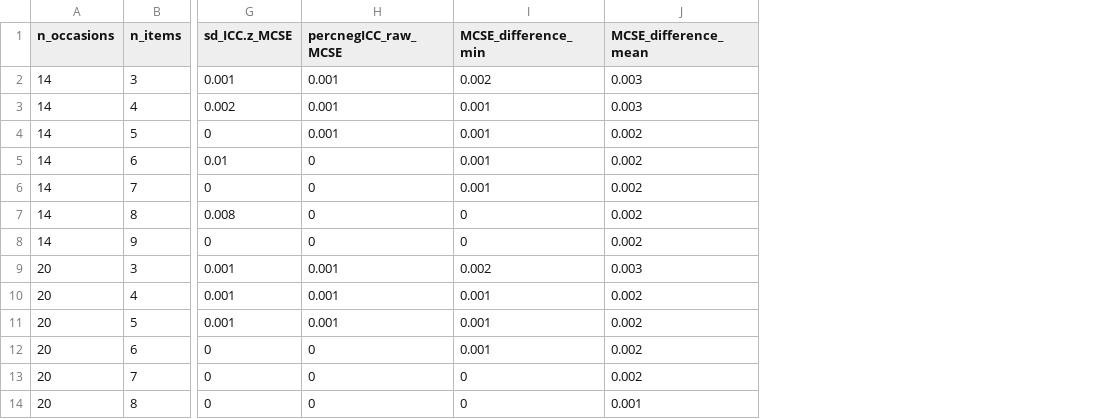
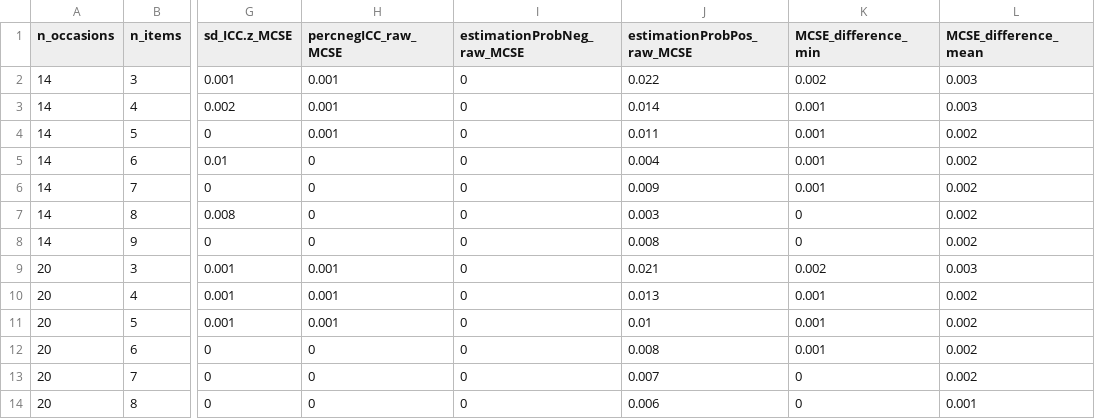
Before and after one commit to standard-error/ED_trustworthiness, a CSV file: results/02_revision_1/EMOTIONS study/NED/neg ICC handling/exclude/processed/MCSE_table_NED_EMOTIONS_exclude.csv, drawn as a sheet; only a part is shown, gaps mark what is left out; the diff names each change by its address in the sheet, - before the commit and + after, or states it on an @@ line.

Commit message:
updated function to process simulation results (MCSE for estimation problems was missing)

```diff
--- a/results/02_revision_1/EMOTIONS study/NED/neg ICC handling/exclude/processed/MCSE_table_NED_EMOTIONS_exclude.csv
+++ b/results/02_revision_1/EMOTIONS study/NED/neg ICC handling/exclude/processed/MCSE_table_NED_EMOTIONS_exclude.csv
+column I (estimationProbNeg_raw_MCSE), rows 2-14: all 0
+column J (estimationProbPos_raw_MCSE), rows 2-14: 0.022 | 0.014 | 0.011 | 0.004 | 0.009 | 0.003 | 0.008 | 0.021 | 0.013 | 0.01 | 0.008 | 0.007 | 0.006
```
Also changed, not shown: results/02_revision_1/EMOTIONS study/NED/check nr of iterations/processed/MCSE_table_NED_EMOTIONS_repl_check.csv, results/02_revision_1/EMOTIONS study/NED/main/processed/MCSE_table_NED_EMOTIONS.csv, 14 other files.
